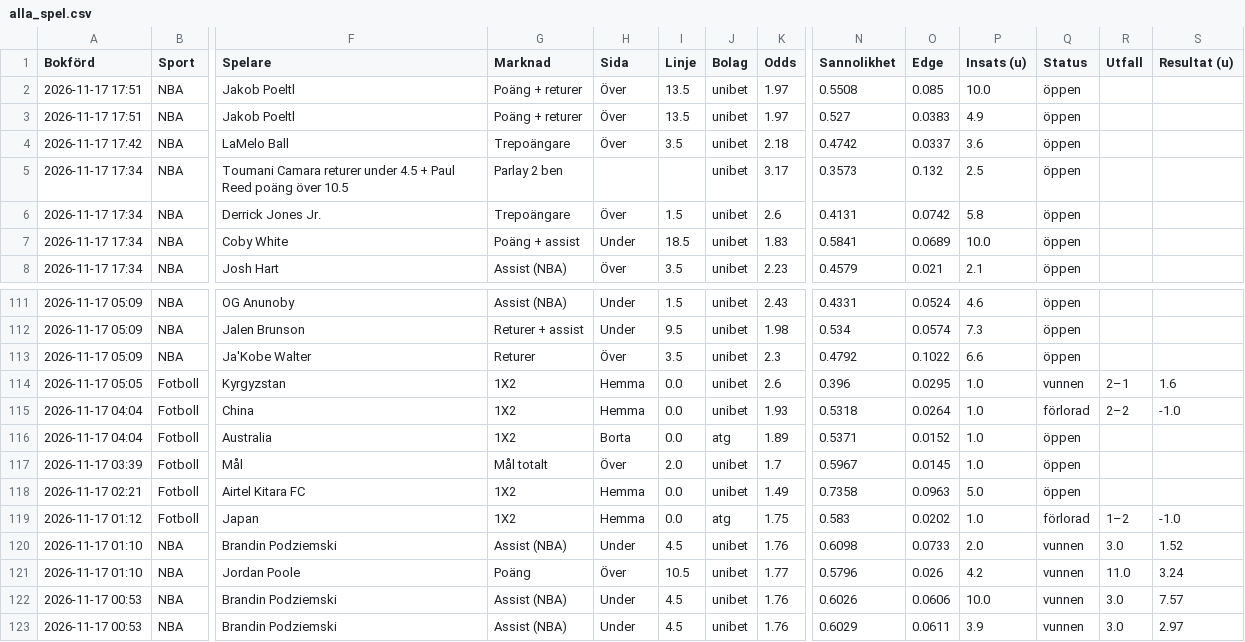
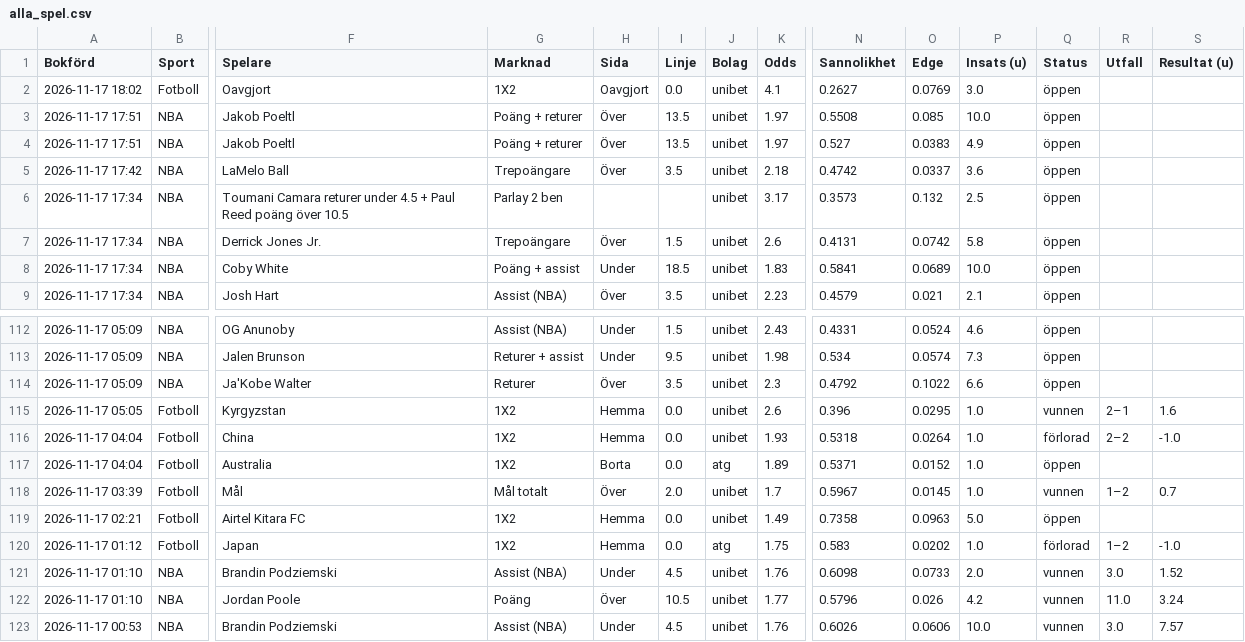
Before and after one commit to FatFockFrank888/propsbot, a CSV file: site/csv/alla_spel.csv, drawn as a sheet; only a part is shown, gaps mark what is left out; the shorter side is filled out with more unchanged rows; addresses are those after the commit; rows hold the shown columns only; the diff names each change by its address in the sheet, - before the commit and + after, or states it on an @@ line.

```diff
--- a/site/csv/alla_spel.csv
+++ b/site/csv/alla_spel.csv
+row 2: 2026-11-17 18:02 | Fotboll | Oavgjort | 1X2 | Oavgjort | 0.0 | unibet | 4.1 | 0.2627 | 0.0769 | 3.0 | öppen
-Q118 (Status): öppen
+Q118 (Status): vunnen
-R118 (Utfall): (empty)
+R118 (Utfall): 1–2
-S118 (Resultat (u)): (empty)
+S118 (Resultat (u)): 0.7
```
Also changed, not shown: site/csv/fotboll.csv, site/csv/live.csv, 18 other files.
